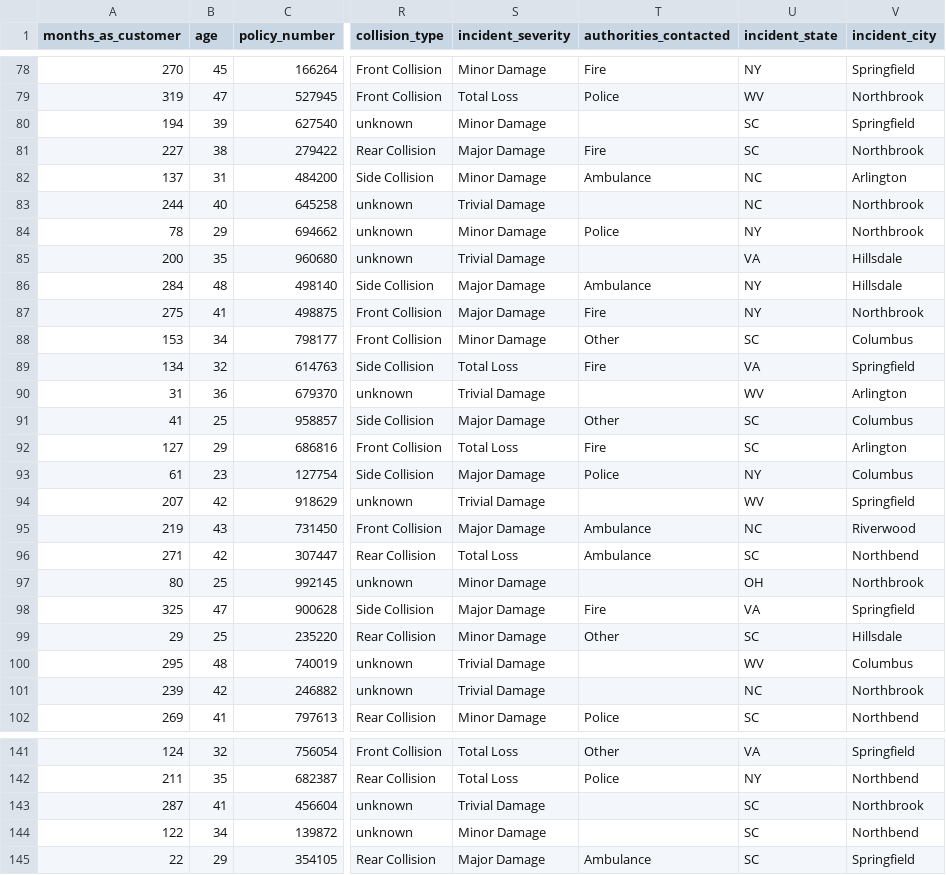
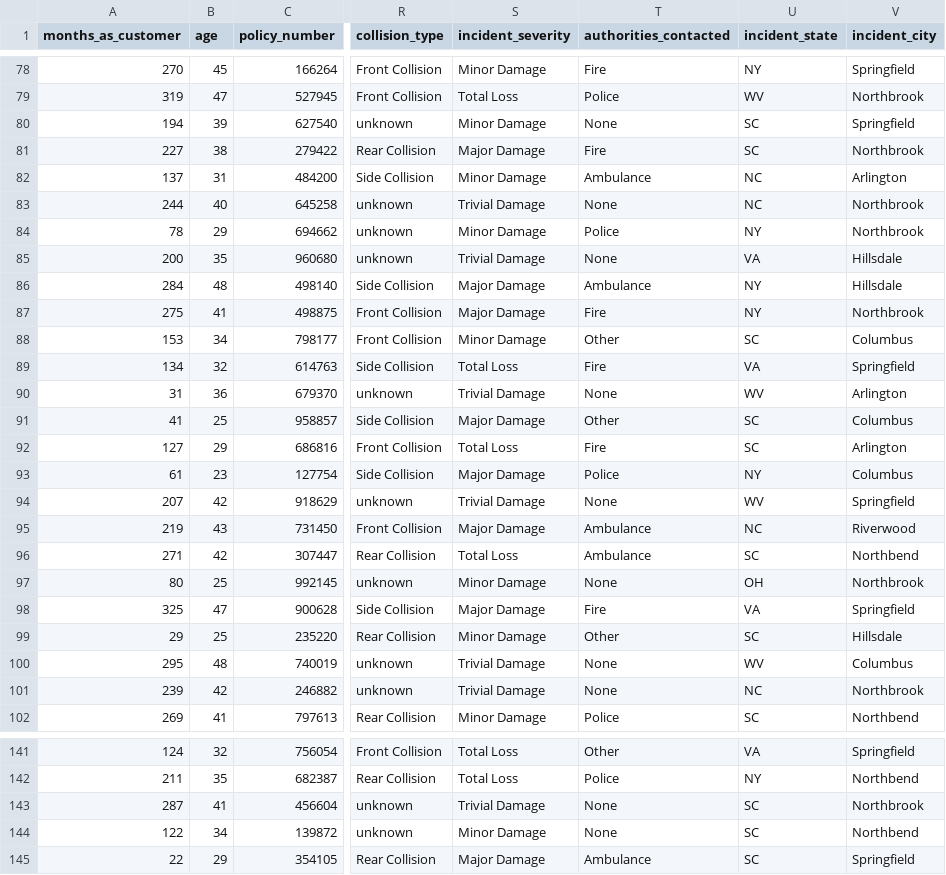
Before and after one commit to She-LoyceTsuma/Capstone, a CSV file: featuure_engineered.csv, drawn as a sheet; only a part is shown, gaps mark what is left out; the diff covers the shown part only; the diff names each change by its address in the sheet, - before the commit and + after, or states it on an @@ line.

Commit message:
new notebook for modelling

```diff
--- a/featuure_engineered.csv
+++ b/featuure_engineered.csv
-T80 (authorities_contacted): (empty)
+T80 (authorities_contacted): None
-T83 (authorities_contacted): (empty)
+T83 (authorities_contacted): None
-T85 (authorities_contacted): (empty)
+T85 (authorities_contacted): None
-T90 (authorities_contacted): (empty)
+T90 (authorities_contacted): None
-T94 (authorities_contacted): (empty)
+T94 (authorities_contacted): None
-T97 (authorities_contacted): (empty)
+T97 (authorities_contacted): None
-T100:T101 (authorities_contacted): (empty)
+T100:T101 (authorities_contacted): None
-T143:T144 (authorities_contacted): (empty)
+T143:T144 (authorities_contacted): None
```
Also changed, not shown: 81 edited cells elsewhere in this file, 2 other files.
